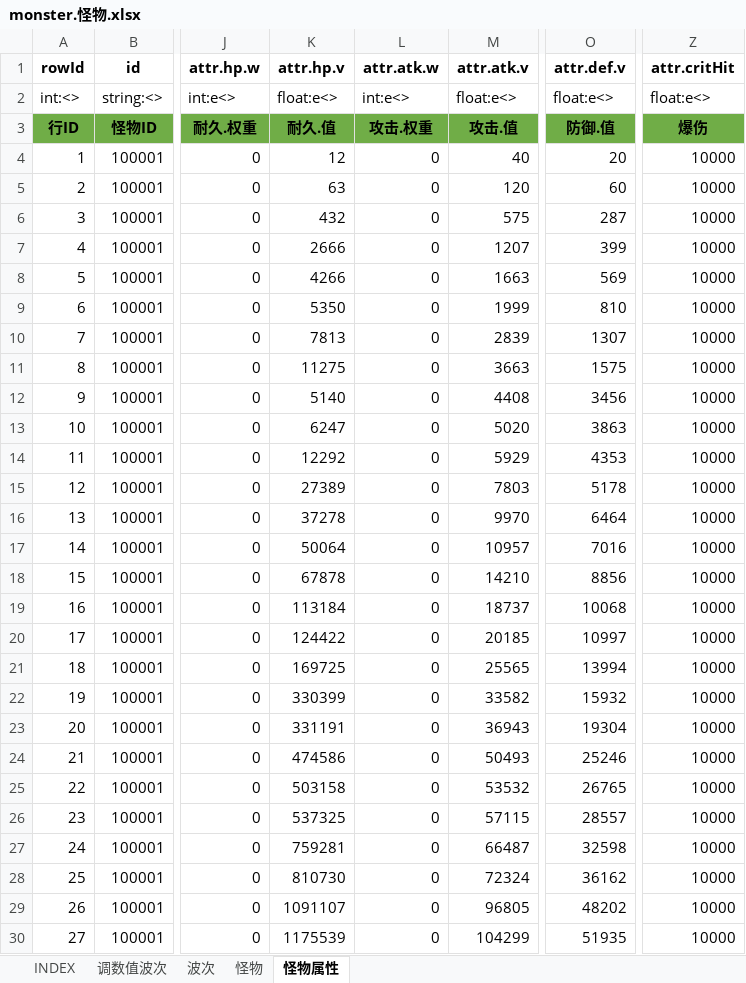
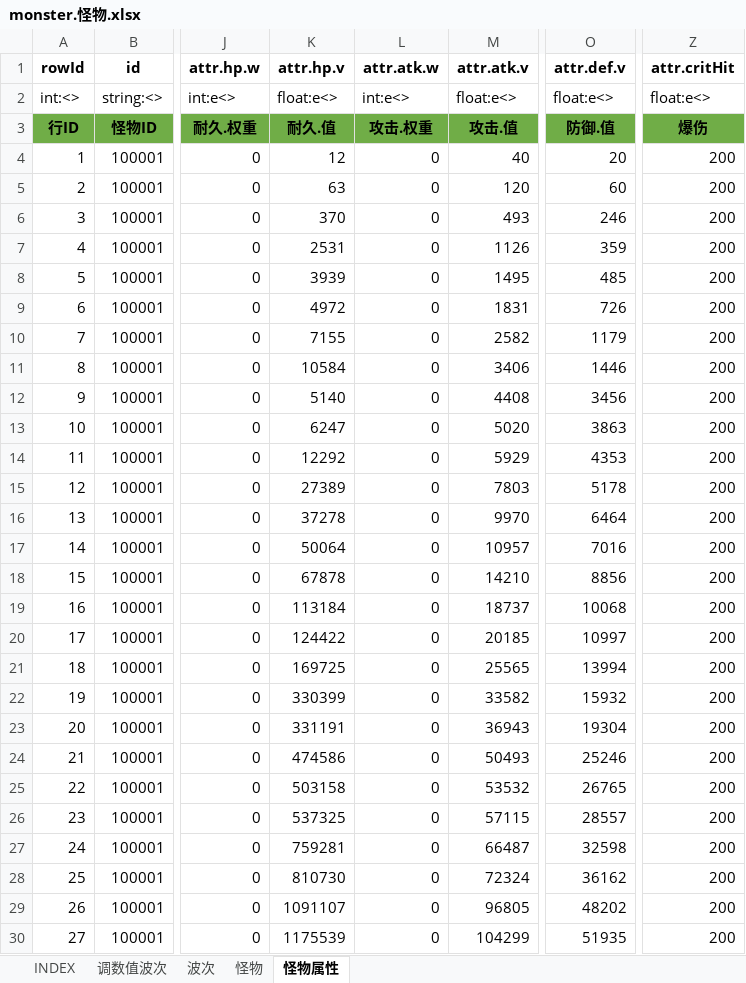
Before and after one commit to hataksumo/UIDesigner, an Excel workbook: Excel/monster.怪物.xlsx, sheet 怪物属性, drawn as a sheet; only a part is shown, gaps mark what is left out; values as stored, in another font and other column widths than the file's, no borders; the diff covers the shown part only; the diff names each change by its address in the sheet, - before the commit and + after, or states it on an @@ line.

```diff
--- a/Excel/monster.怪物.xlsx (sheet 怪物属性)
+++ b/Excel/monster.怪物.xlsx (sheet 怪物属性)
-Z4:Z30 (attr.critHit): 10000
+Z4:Z30 (attr.critHit): 200
-K6 (attr.hp.v): 432
+K6 (attr.hp.v): 370
-M6 (attr.atk.v): 575
+M6 (attr.atk.v): 493
-O6 (attr.def.v): 287
+O6 (attr.def.v): 246
-K7 (attr.hp.v): 2666
+K7 (attr.hp.v): 2531
-M7 (attr.atk.v): 1207
+M7 (attr.atk.v): 1126
-O7 (attr.def.v): 399
+O7 (attr.def.v): 359
-K8 (attr.hp.v): 4266
+K8 (attr.hp.v): 3939
-M8 (attr.atk.v): 1663
+M8 (attr.atk.v): 1495
-O8 (attr.def.v): 569
+O8 (attr.def.v): 485
-K9 (attr.hp.v): 5350
+K9 (attr.hp.v): 4972
-M9 (attr.atk.v): 1999
+M9 (attr.atk.v): 1831
-O9 (attr.def.v): 810
+O9 (attr.def.v): 726
-K10 (attr.hp.v): 7813
+K10 (attr.hp.v): 7155
-M10 (attr.atk.v): 2839
+M10 (attr.atk.v): 2582
-O10 (attr.def.v): 1307
+O10 (attr.def.v): 1179
-K11 (attr.hp.v): 11275
+K11 (attr.hp.v): 10584
-M11 (attr.atk.v): 3663
+M11 (attr.atk.v): 3406
-O11 (attr.def.v): 1575
+O11 (attr.def.v): 1446
```
Also changed, not shown: 567 edited cells elsewhere in this sheet, Excel/eqp.装备.xlsx.
